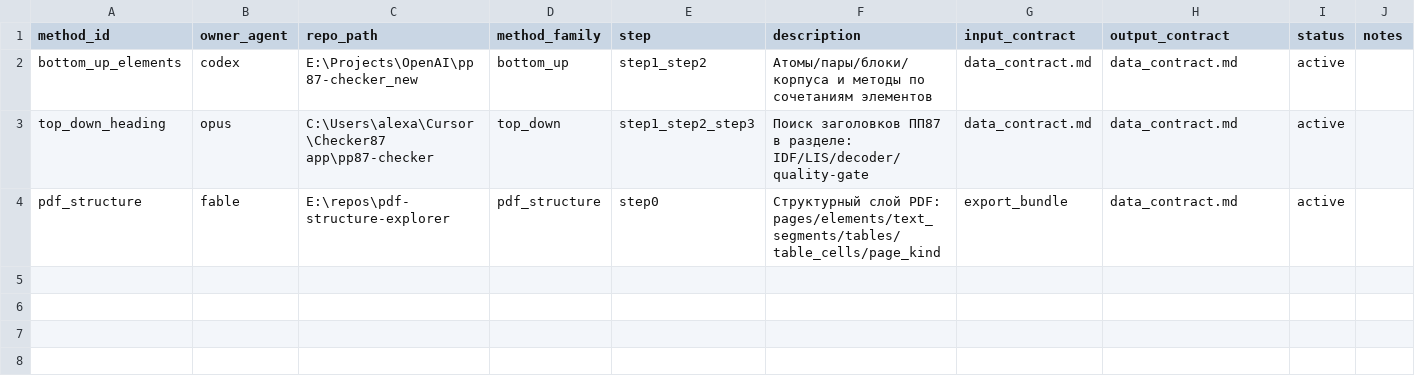
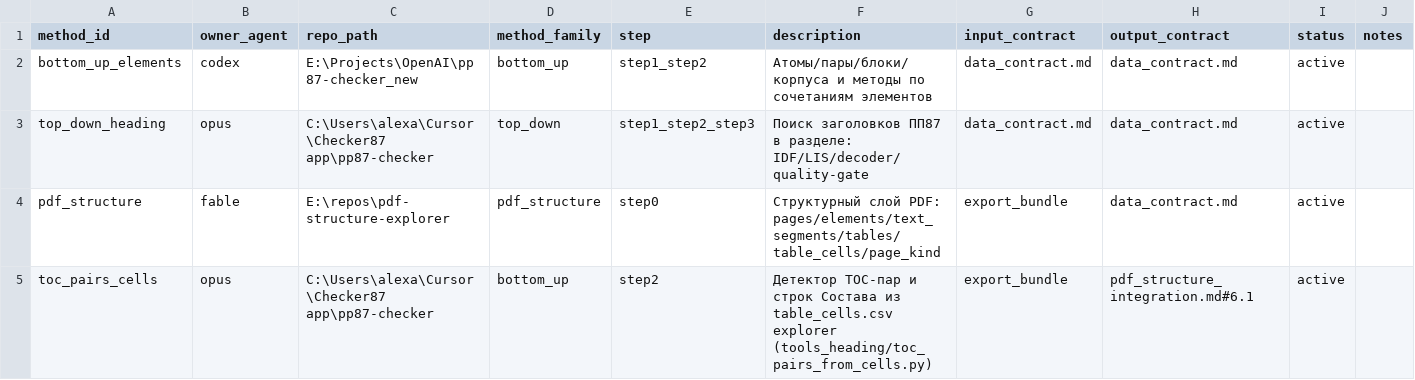
Before and after one commit to AganinAlexandr/checker-shared-project, a CSV file: registries/methods_registry.csv, drawn as a sheet.

```diff
--- a/registries/methods_registry.csv
+++ b/registries/methods_registry.csv
@@ -4 +4,2 @@ top_down_heading,opus,C:\Users\alexa\Cursor\Checker87 app\pp87-checker,top_down,
 pdf_structure,fable,E:\repos\pdf-structure-explorer,pdf_structure,step0,Структурный слой PDF: pages/elements/text_segments/tables/table_cells/page_kind,export_bundle,data_contract.md,active,
+toc_pairs_cells,opus,C:\Users\alexa\Cursor\Checker87 app\pp87-checker,bottom_up,step2,Детектор TOC-пар и строк Состава из table_cells.csv explorer (tools_heading/toc_pairs_from_cells.py),export_bundle,pdf_structure_integration.md#6.1,active,
```
Also changed, not shown: 4 other files.
